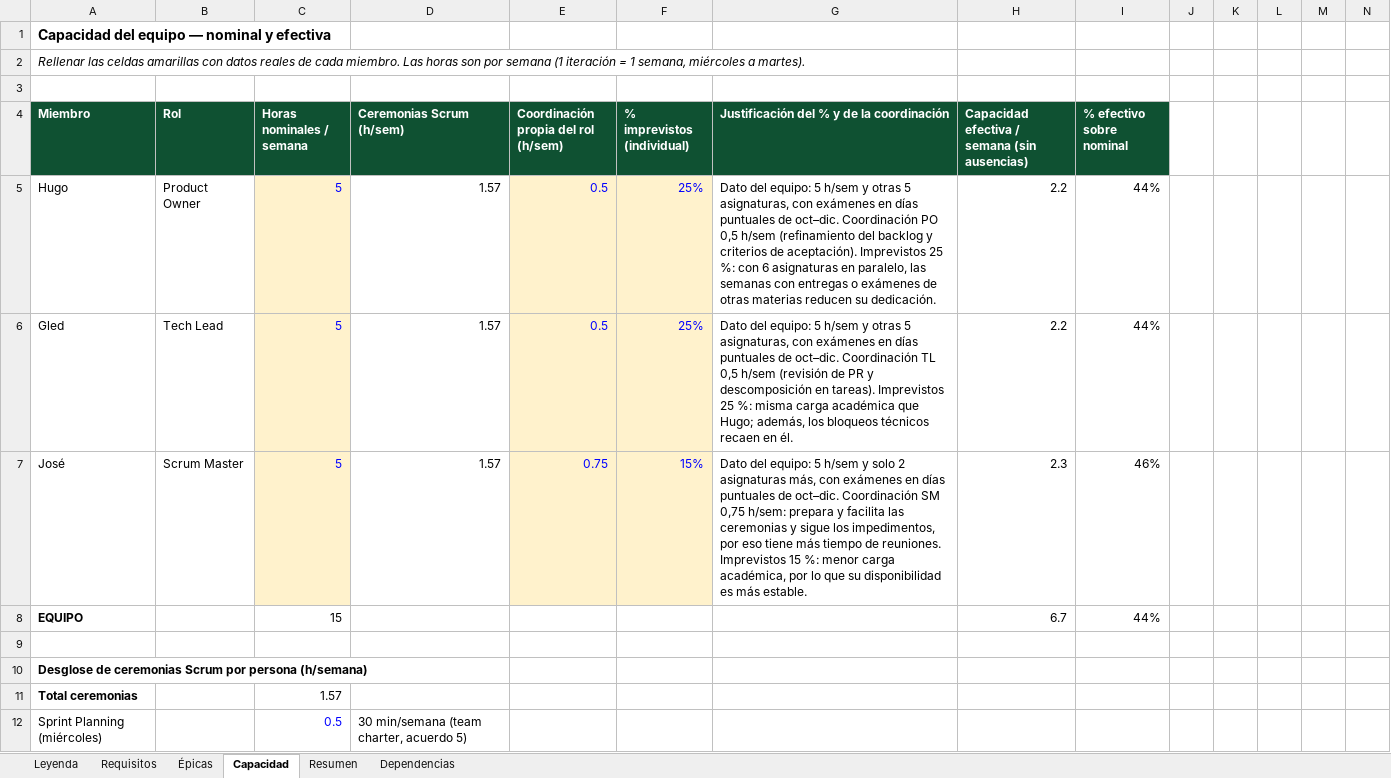
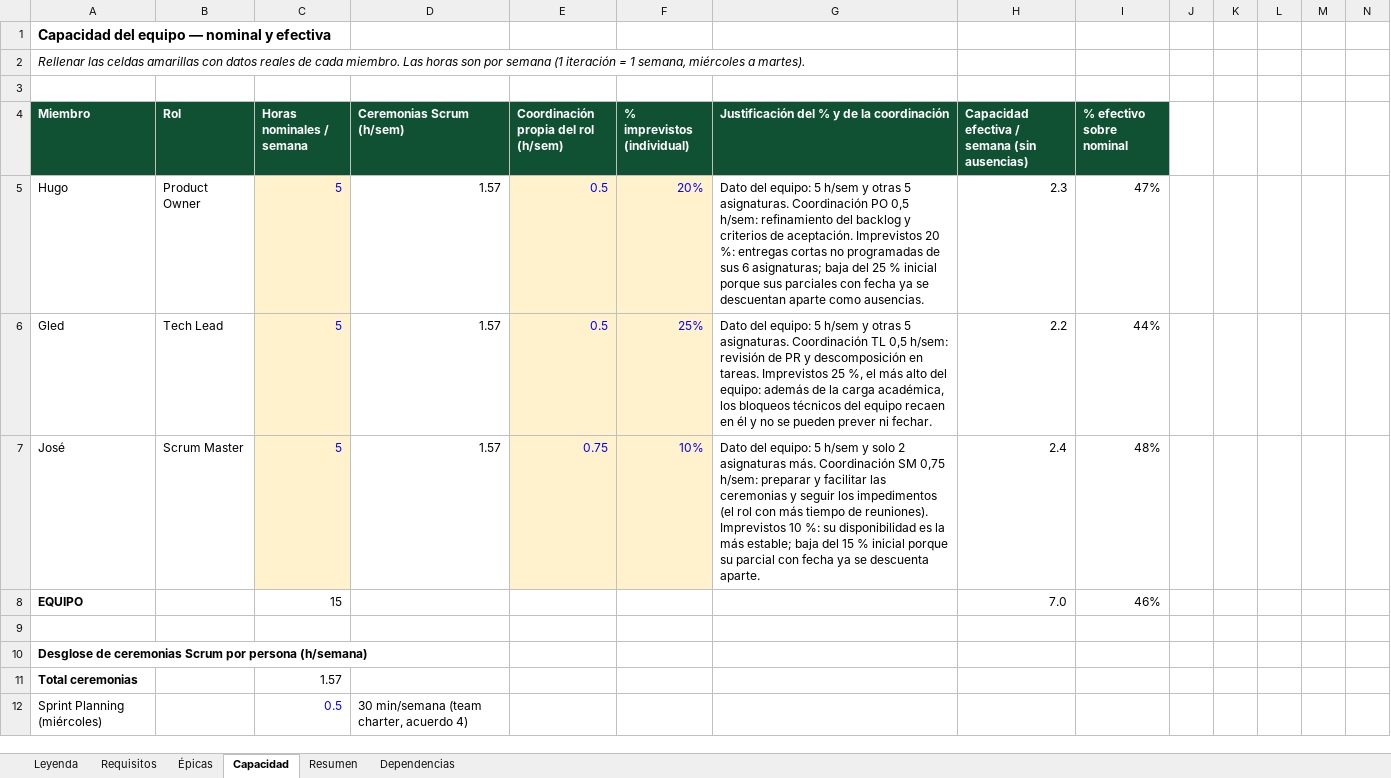
Before and after one commit to Spidergled/Proyecto_GC04-sonar, an Excel workbook: docs/ErasmusNest_GC04_Requisitos_Capacidad.xlsx, sheet Capacidad, drawn as a sheet; only a part is shown; values as stored, in another font and other column widths than the file's, no borders; the diff covers the shown part only; the diff names each change by its address in the sheet, - before the commit and + after, or states it on an @@ line.

Commit message:
Completa la capacidad del equipo con ausencias y % de imprevistos individual
Ausencias con fecha por iteración (parciales, entrega y viaje) y % de imprevistos ajustado para no contarlas dos veces: Hugo 20 %, Gled 25 %, José 10 %. Referencias de las ceremonias alineadas con el charter (acuerdos 4, 5 y 6) y con Proceso de desarrollo. Capacidad efectiva total: 35,7 h-p. DEC-015, DEC-019.

```diff
--- a/docs/ErasmusNest_GC04_Requisitos_Capacidad.xlsx (sheet Capacidad)
+++ b/docs/ErasmusNest_GC04_Requisitos_Capacidad.xlsx (sheet Capacidad)
-F5 (% imprevistos (individual)): 25%
+F5 (% imprevistos (individual)): 20%
-G5: …otras 5 asignaturas, con exámenes en días puntuales de oct–dic. Coordinación PO 0,5 h/sem (refinamiento del backlog y criterios de aceptación). Imprevistos 25 %: con 6 asignaturas en paralelo, las semanas con entregas o exámenes de otras materias reducen su dedicación.
+G5: …otras 5 asignaturas. Coordinación PO 0,5 h/sem: refinamiento del backlog y criterios de aceptación. Imprevistos 20 %: entregas cortas no programadas de sus 6 asignaturas; baja del 25 % inicial porque sus parciales con fecha ya se descuentan aparte como ausencias.
-H5: 2.2
+H5: 2.3
-I5 (% efectivo sobre nominal): 44%
+I5 (% efectivo sobre nominal): 47%
-G6: …otras 5 asignaturas, con exámenes en días puntuales de oct–dic. Coordinación TL 0,5 h/sem (revisión de PR y descomposición en tareas). Imprevistos 25 %: misma carga académica que Hugo; además, los bloqueos técnicos recaen en él.
+G6: …otras 5 asignaturas. Coordinación TL 0,5 h/sem: revisión de PR y descomposición en tareas. Imprevistos 25 %, el más alto del equipo: además de la carga académica, los bloqueos técnicos del equipo recaen en él y no se pueden prever ni fechar.
-F7 (% imprevistos (individual)): 15%
+F7 (% imprevistos (individual)): 10%
-G7: …2 asignaturas más, con exámenes en días puntuales de oct–dic. Coordinación SM 0,75 h/sem: prepara y facilita las ceremonias y sigue los impedimentos, por eso tiene más tiempo de reuniones. Imprevistos 15 %: menor carga académica, por lo que su disponibilidad es más estable.
+G7: …2 asignaturas más. Coordinación SM 0,75 h/sem: preparar y facilitar las ceremonias y seguir los impedimentos (el rol con más tiempo de reuniones). Imprevistos 10 %: su disponibilidad es la más estable; baja del 15 % inicial porque su parcial con fecha ya se descuenta aparte.
-H7: 2.3
+H7: 2.4
-I7 (% efectivo sobre nominal): 46%
+I7 (% efectivo sobre nominal): 48%
-H8: 6.7
+H8: 7.0
-I8 (% efectivo sobre nominal): 44%
+I8 (% efectivo sobre nominal): 46%
-D12 (Ceremonias Scrum (h/sem)): 30 min/semana (team charter, acuerdo 5)
+D12 (Ceremonias Scrum (h/sem)): 30 min/semana (team charter, acuerdo 4)
```
Also changed, not shown: 1 added row, 1 removed row and 26 edited cells elsewhere in this sheet, sheet Resumen.
